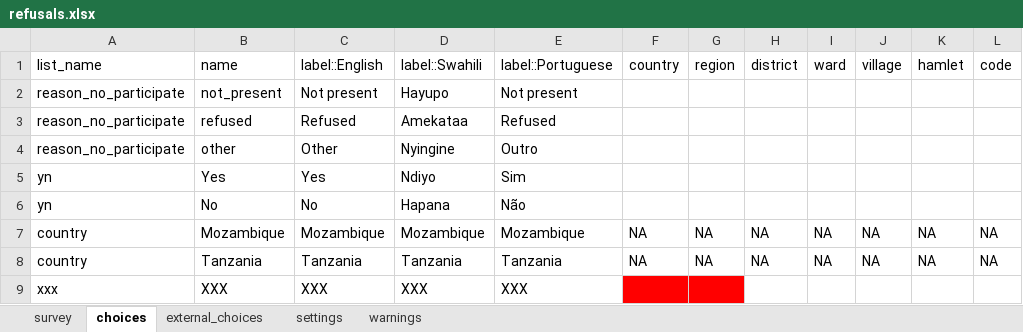
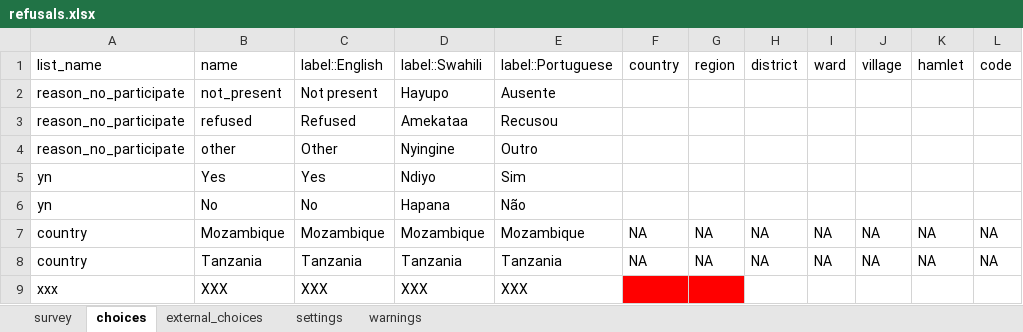
Before and after one commit to linl33/bohemia, an Excel workbook: forms/refusals/refusals.xlsx, sheet choices, drawn as a sheet; only a part is shown; values as stored, in another font and other column widths than the file's, no borders; charts and pictures and conditional formats not drawn; the diff names each change by its address in the sheet, - before the commit and + after, or states it on an @@ line.

```diff
--- a/forms/refusals/refusals.xlsx (sheet choices)
+++ b/forms/refusals/refusals.xlsx (sheet choices)
-E2: Not present
+E2: Ausente
-E3: Refused
+E3: Recusou
```
Also changed, not shown: sheet survey, sheet settings, 2 other files.
